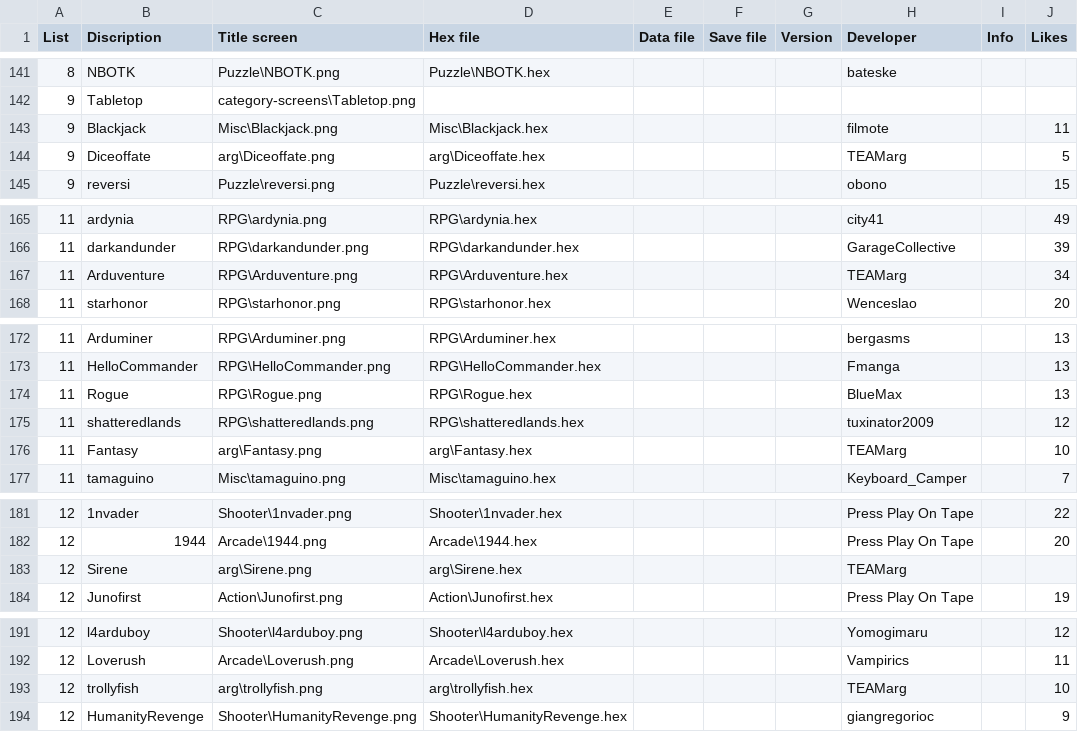
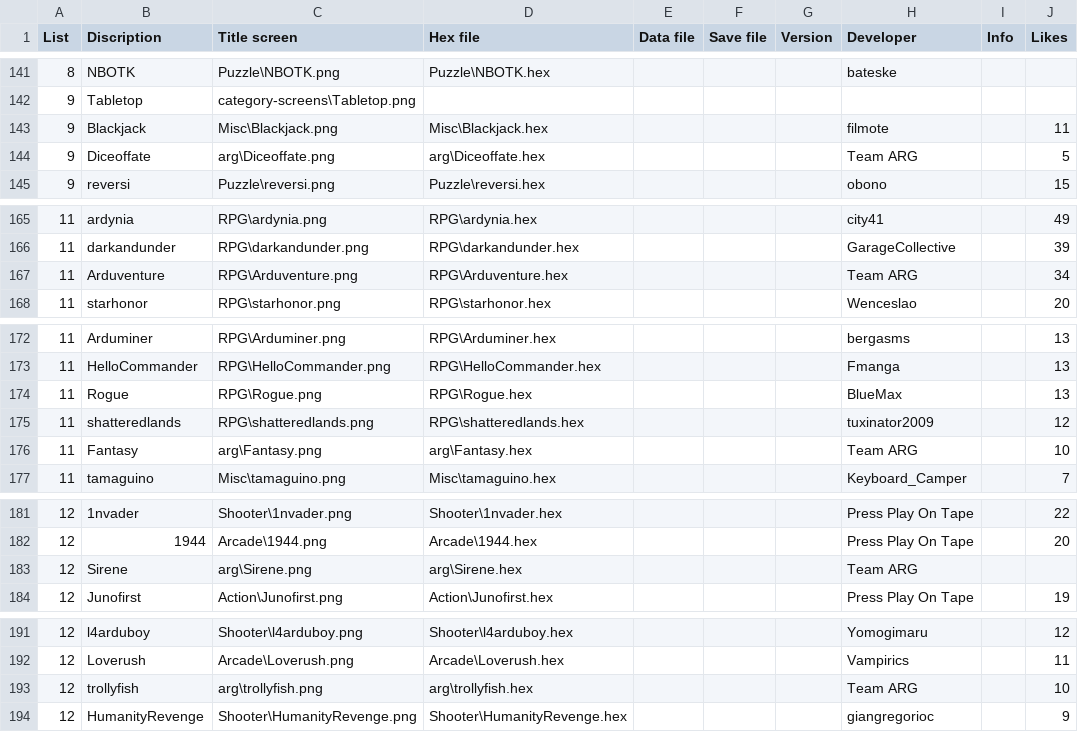
Before and after one commit to filmote/CartBuilder, a CSV file: flashcart-index.csv, drawn as a sheet; only a part is shown, gaps mark what is left out; the diff covers the shown part only.

```diff
--- a/flashcart-index.csv
+++ b/flashcart-index.csv
@@ -143,3 +143,3 @@ List;Discription;Title screen;Hex file;Data file;Save file;Version;Developer;Inf
 9;Blackjack;Misc\Blackjack.png;Misc\Blackjack.hex;;;;filmote;;11
-9;Diceoffate;arg\Diceoffate.png;arg\Diceoffate.hex;;;;TEAMarg;;5
+9;Diceoffate;arg\Diceoffate.png;arg\Diceoffate.hex;;;;Team ARG;;5
 9;reversi;Puzzle\reversi.png;Puzzle\reversi.hex;;;;obono;;15
@@ -166,3 +166,3 @@ List;Discription;Title screen;Hex file;Data file;Save file;Version;Developer;Inf
 11;darkandunder;RPG\darkandunder.png;RPG\darkandunder.hex;;;;GarageCollective;;39
-11;Arduventure;RPG\Arduventure.png;RPG\Arduventure.hex;;;;TEAMarg;;34
+11;Arduventure;RPG\Arduventure.png;RPG\Arduventure.hex;;;;Team ARG;;34
 11;starhonor;RPG\starhonor.png;RPG\starhonor.hex;;;;Wenceslao;;20
@@ -175,3 +175,3 @@ List;Discription;Title screen;Hex file;Data file;Save file;Version;Developer;Inf
 11;shatteredlands;RPG\shatteredlands.png;RPG\shatteredlands.hex;;;;tuxinator2009;;12
-11;Fantasy;arg\Fantasy.png;arg\Fantasy.hex;;;;TEAMarg;;10
+11;Fantasy;arg\Fantasy.png;arg\Fantasy.hex;;;;Team ARG;;10
 11;tamaguino;Misc\tamaguino.png;Misc\tamaguino.hex;;;;Keyboard_Camper;;7
@@ -182,3 +182,3 @@ List;Discription;Title screen;Hex file;Data file;Save file;Version;Developer;Inf
 12;1944;Arcade\1944.png;Arcade\1944.hex;;;;Press Play On Tape;;20
-12;Sirene;arg\Sirene.png;arg\Sirene.hex;;;;TEAMarg;;
+12;Sirene;arg\Sirene.png;arg\Sirene.hex;;;;Team ARG;;
 12;Junofirst;Action\Junofirst.png;Action\Junofirst.hex;;;;Press Play On Tape;;19
@@ -192,3 +192,3 @@ List;Discription;Title screen;Hex file;Data file;Save file;Version;Developer;Inf
 12;Loverush;Arcade\Loverush.png;Arcade\Loverush.hex;;;;Vampirics;;11
-12;trollyfish;arg\trollyfish.png;arg\trollyfish.hex;;;;TEAMarg;;10
+12;trollyfish;arg\trollyfish.png;arg\trollyfish.hex;;;;Team ARG;;10
 12;HumanityRevenge;Shooter\HumanityRevenge.png;Shooter\HumanityRevenge.hex;;;;giangregorioc;;9
```
Also changed, not shown: 51 edited cells elsewhere in this file.
